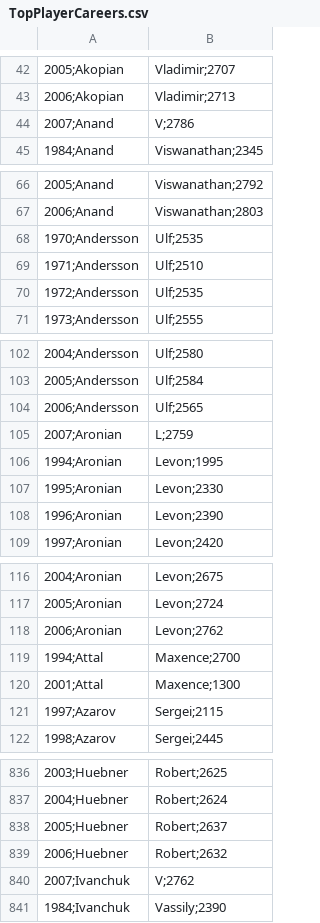
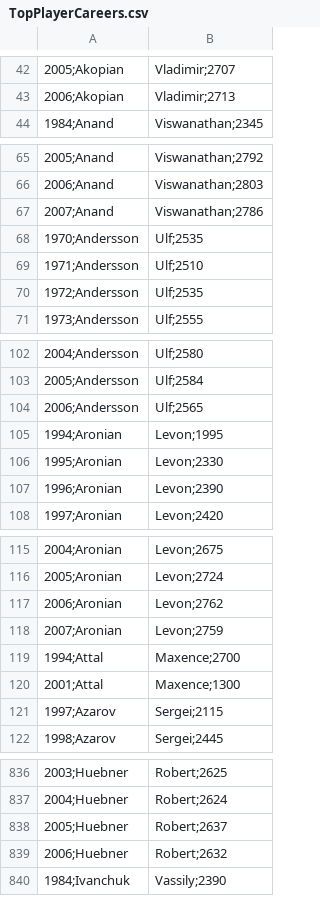
Before and after one commit to AlexHamrick/dataviscourse-pr-chess-visualization, a CSV file: Data/TopPlayerCareers.csv, drawn as a sheet; only a part is shown, gaps mark what is left out; removed rows and columns are numbered as before the commit, all else as after; the diff covers the shown part only; the diff names each change by its address in the sheet, - before the commit and + after, or states it on an @@ line.

Commit message:
adjusted some player names that only had one letter and fixed 2007 plot

```diff
--- a/Data/TopPlayerCareers.csv
+++ b/Data/TopPlayerCareers.csv
-row 44: 2007;Anand | V;2786
+row 67: 2007;Anand | Viswanathan;2786
-row 105: 2007;Aronian | L;2759
+row 118: 2007;Aronian | Levon;2759
-row 840: 2007;Ivanchuk | V;2762
```
Also changed, not shown: 5 added rows, 4 removed rows and 5 edited cells elsewhere in this file, Data/TopPlayersByYear.csv.
